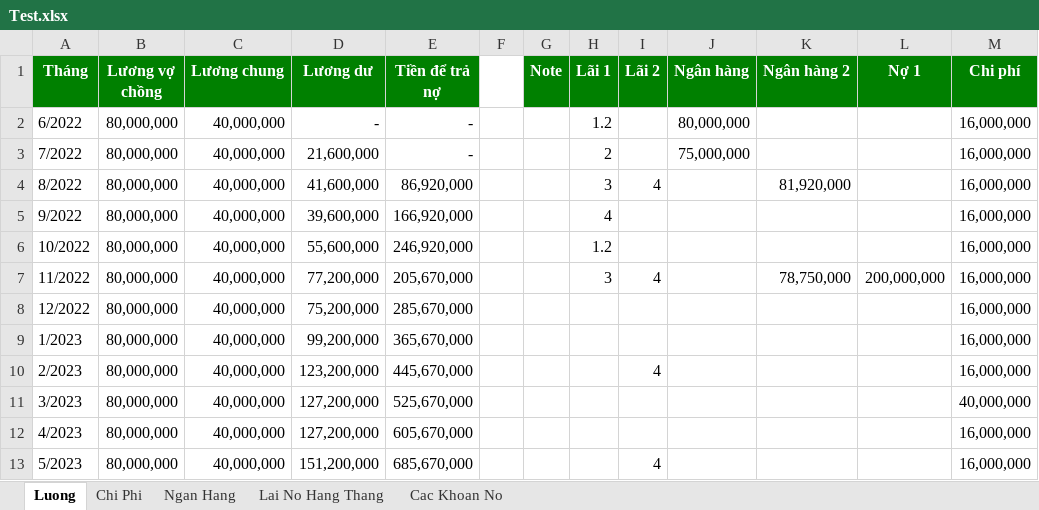
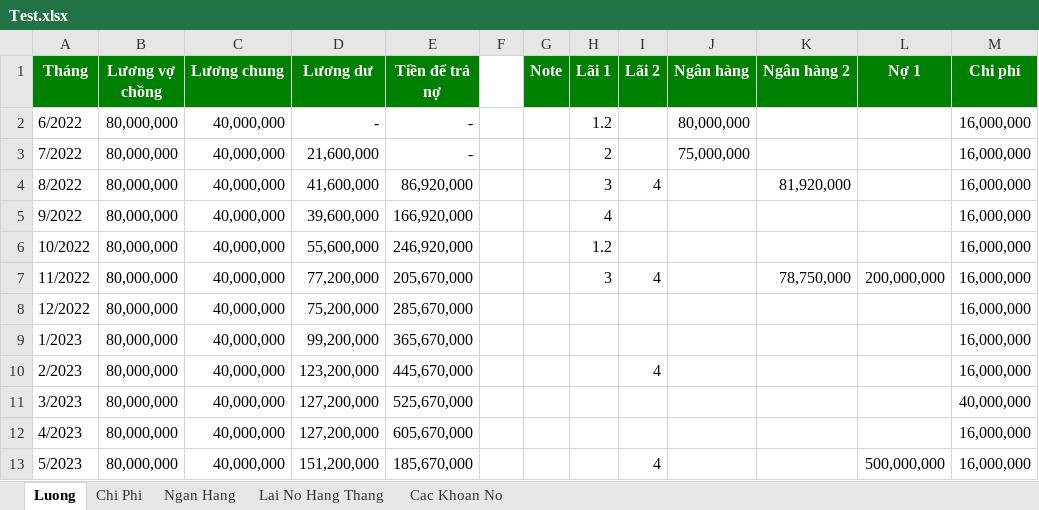
Before and after one commit to ducquang2/Payment-Management, an Excel workbook: Test.xlsx, sheet Luong, drawn as a sheet; values as stored, in another font and other column widths than the file's, no borders; the diff names each change by its address in the sheet, - before the commit and + after, or states it on an @@ line.

Commit message:
Final file test...

```diff
--- a/Test.xlsx (sheet Luong)
+++ b/Test.xlsx (sheet Luong)
-E13 (Tiền để trả nợ): 685,670,000
+E13 (Tiền để trả nợ): 185,670,000
-L13 (Nợ 1): (empty)
+L13 (Nợ 1): 500,000,000
```
Also changed, not shown: OutPut.xlsx.
